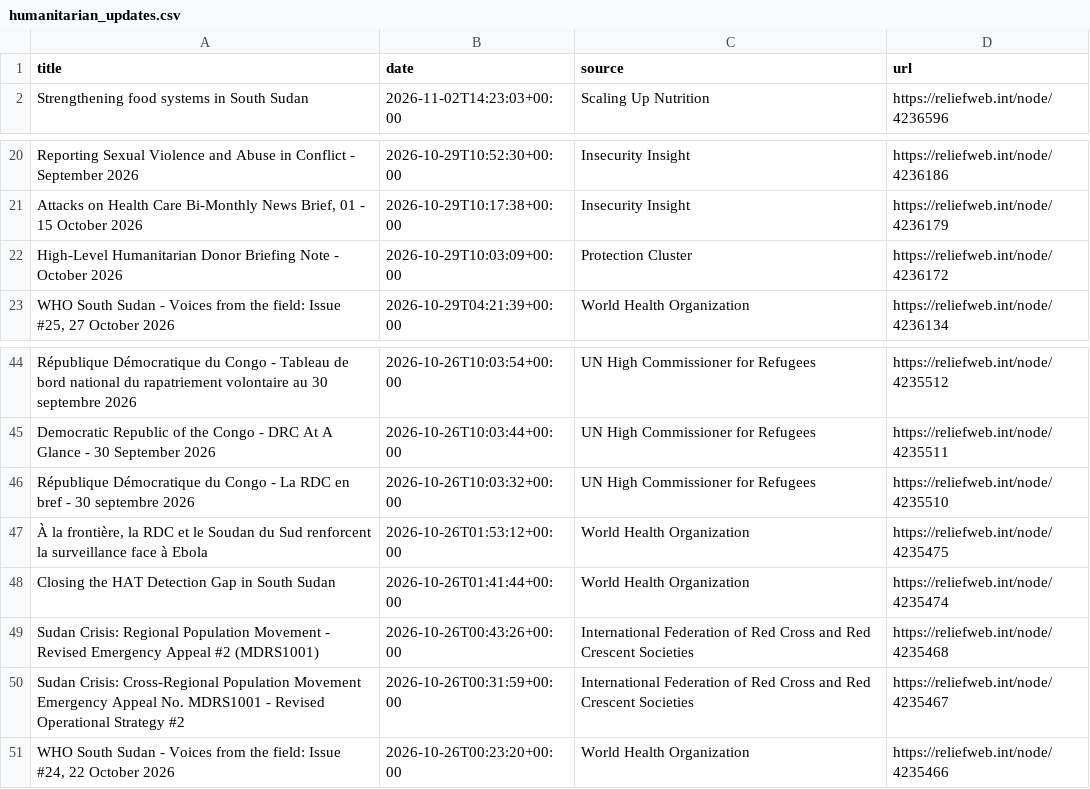
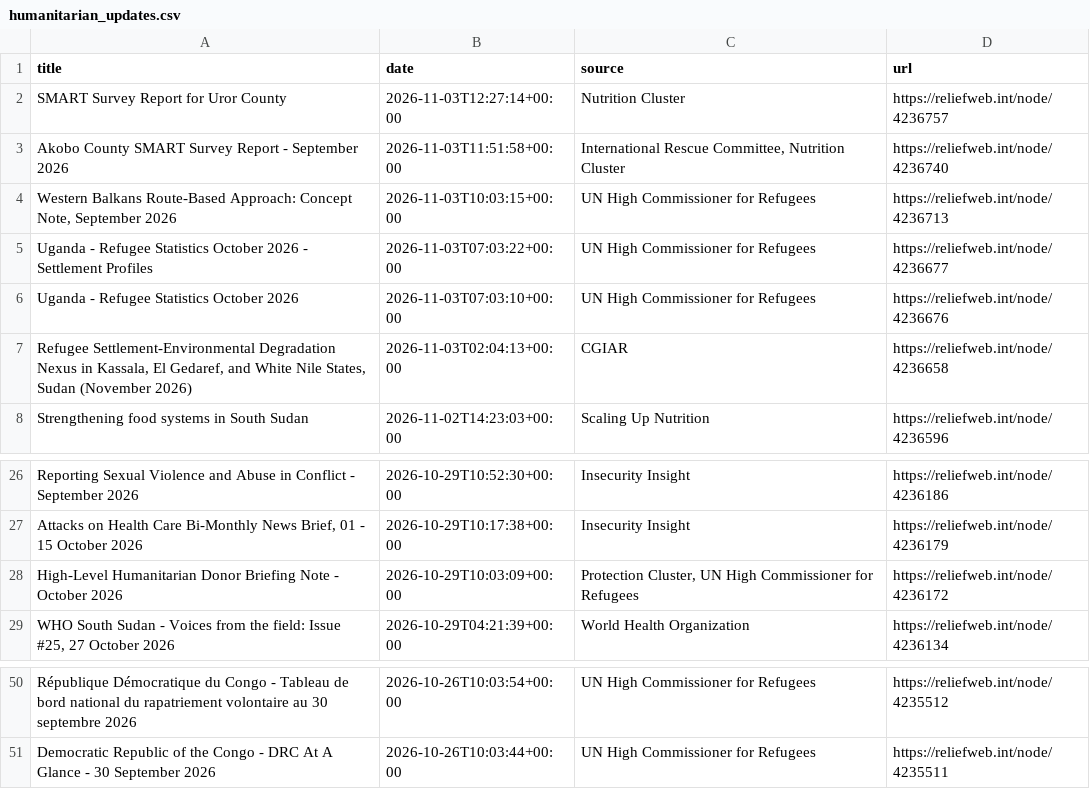
Before and after one commit to jayasekhon/South-Sudan-Dashboard, a CSV file: data/humanitarian_updates.csv, drawn as a sheet; only a part is shown, gaps mark what is left out.

```diff
--- a/data/humanitarian_updates.csv
+++ b/data/humanitarian_updates.csv
@@ -1,2 +1,8 @@
 title,date,source,url
+SMART Survey Report for Uror County,2026-11-03T12:27:14+00:00,Nutrition Cluster,https://reliefweb.int/node/4236757
+Akobo County SMART Survey Report - September 2026,2026-11-03T11:51:58+00:00,"International Rescue Committee, Nutrition Cluster",https://reliefweb.int/node/4236740
+"Western Balkans Route-Based Approach: Concept Note, September 2026",2026-11-03T10:03:15+00:00,UN High Commissioner for Refugees,https://reliefweb.int/node/4236713
+Uganda - Refugee Statistics October 2026 - Settlement Profiles,2026-11-03T07:03:22+00:00,UN High Commissioner for Refugees,https://reliefweb.int/node/4236677
+Uganda - Refugee Statistics October 2026,2026-11-03T07:03:10+00:00,UN High Commissioner for Refugees,https://reliefweb.int/node/4236676
+"Refugee Settlement-Environmental Degradation Nexus in Kassala, El Gedaref, and White Nile States, Sudan (November 2026)",2026-11-03T02:04:13+00:00,CGIAR,https://reliefweb.int/node/4236658
 Strengthening food systems in South Sudan,2026-11-02T14:23:03+00:00,Scaling Up Nutrition,https://reliefweb.int/node/4236596
@@ -21,3 +27,3 @@ Reporting Sexual Violence and Abuse in Conflict - September 2026,2026-10-29T10:5
 "Attacks on Health Care Bi-Monthly News Brief, 01 - 15 October 2026",2026-10-29T10:17:38+00:00,Insecurity Insight,https://reliefweb.int/node/4236179
-High-Level Humanitarian Donor Briefing Note - October 2026,2026-10-29T10:03:09+00:00,Protection Cluster,https://reliefweb.int/node/4236172
+High-Level Humanitarian Donor Briefing Note - October 2026,2026-10-29T10:03:09+00:00,"Protection Cluster, UN High Commissioner for Refugees",https://reliefweb.int/node/4236172
 "WHO South Sudan - Voices from the field: Issue #25, 27 October 2026",2026-10-29T04:21:39+00:00,World Health Organization,https://reliefweb.int/node/4236134
@@ -45,7 +51 @@ République Démocratique du Congo - Tableau de bord national du rapatriement vo
 Democratic Republic of the Congo - DRC At A Glance - 30 September 2026,2026-10-26T10:03:44+00:00,UN High Commissioner for Refugees,https://reliefweb.int/node/4235511
-République Démocratique du Congo - La RDC en bref - 30 septembre 2026,2026-10-26T10:03:32+00:00,UN High Commissioner for Refugees,https://reliefweb.int/node/4235510
-"À la frontière, la RDC et le Soudan du Sud renforcent la surveillance face à Ebola",2026-10-26T01:53:12+00:00,World Health Organization,https://reliefweb.int/node/4235475
-Closing the HAT Detection Gap in South Sudan,2026-10-26T01:41:44+00:00,World Health Organization,https://reliefweb.int/node/4235474
-Sudan Crisis: Regional Population Movement - Revised Emergency Appeal #2 (MDRS1001),2026-10-26T00:43:26+00:00,International Federation of Red Cross and Red Crescent Societies,https://reliefweb.int/node/4235468
-Sudan Crisis: Cross-Regional Population Movement Emergency Appeal No. MDRS1001 - Revised Operational Strategy #2,2026-10-26T00:31:59+00:00,International Federation of Red Cross and Red Crescent Societies,https://reliefweb.int/node/4235467
-"WHO South Sudan - Voices from the field: Issue #24, 22 October 2026",2026-10-26T00:23:20+00:00,World Health Organization,https://reliefweb.int/node/4235466
```
Also changed, not shown: data/appeals.csv, data/emergencies.csv, 4 other files.
